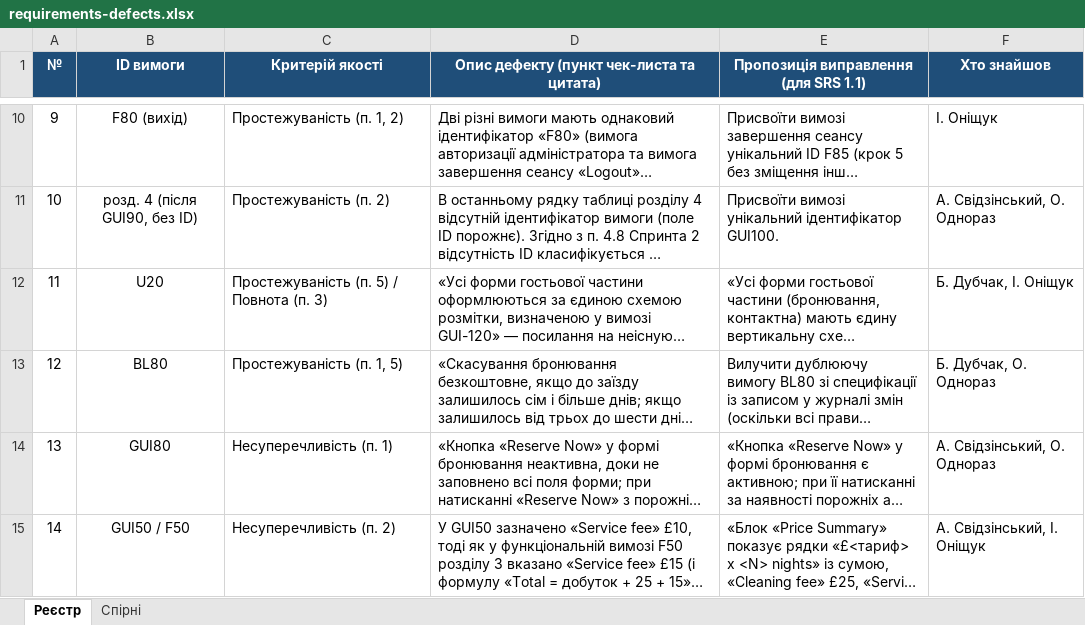
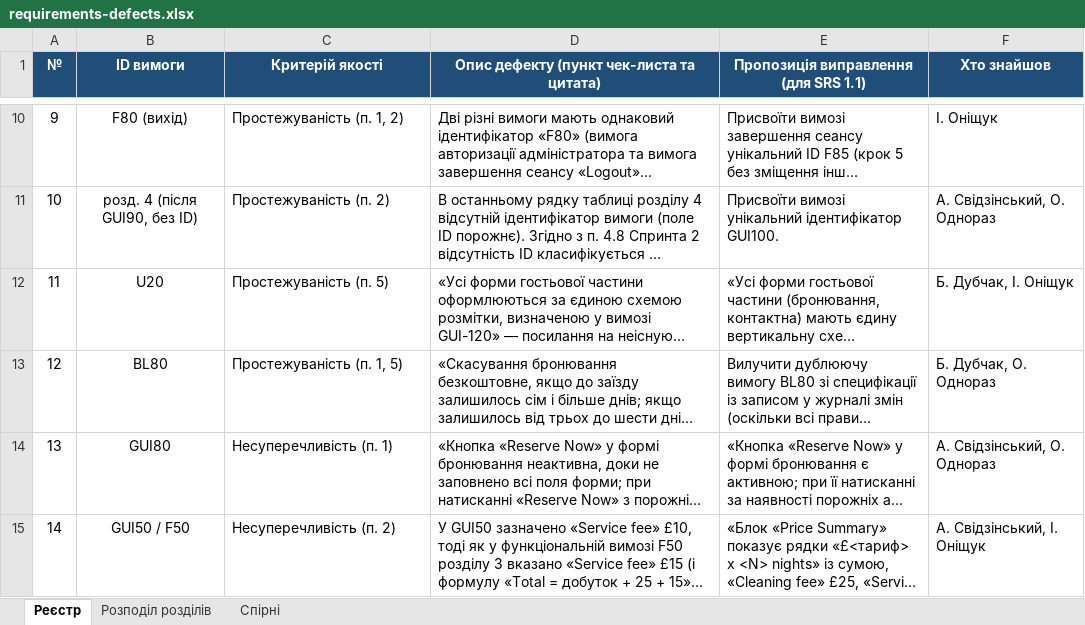
Before and after one commit to tiktakson/tzyaps1, an Excel workbook: docs/sprint2/requirements-defects.xlsx, sheet Реєстр, drawn as a sheet; only a part is shown, gaps mark what is left out; long unchanged cells end in …; values as stored, in another font and other column widths than the file's, no borders; the diff names each change by its address in the sheet, - before the commit and + after, or states it on an @@ line.

Commit message:
Виправлення неточності
Додано аркуш "Розподіл розділів", виправлено вказання двох критеріїв замість одного у дефекту під номером 11

```diff
--- a/docs/sprint2/requirements-defects.xlsx (sheet Реєстр)
+++ b/docs/sprint2/requirements-defects.xlsx (sheet Реєстр)
+sheet tab: Розподіл розділів
-C12 (Критерій якості): Простежуваність (п. 5) / Повнота (п. 3)
+C12 (Критерій якості): Простежуваність (п. 5)
```
